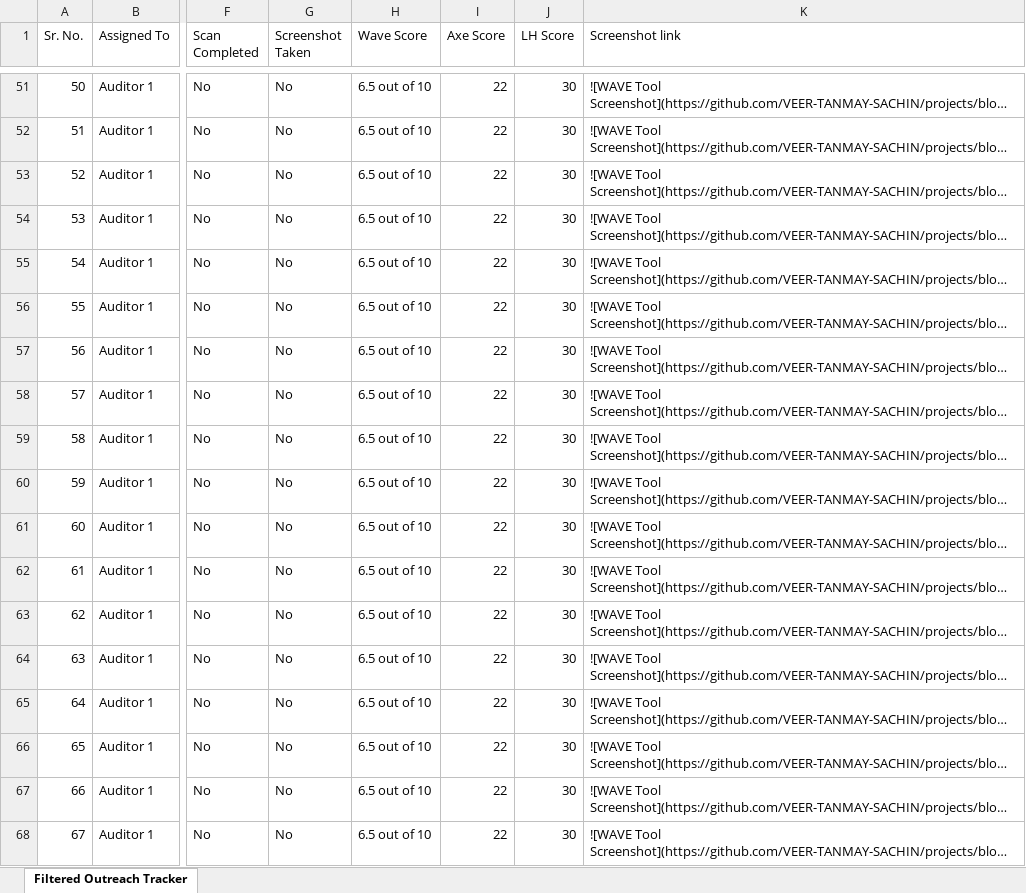
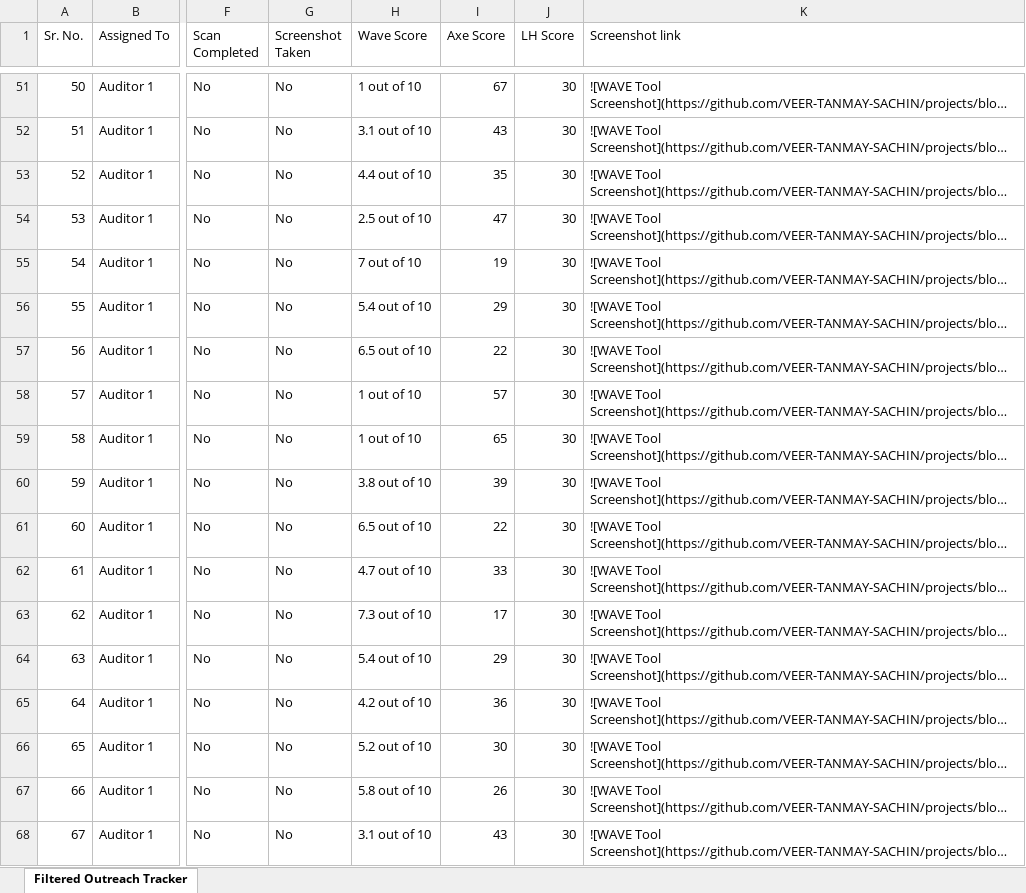
Before and after one commit to VEER-TANMAY-SACHIN/projects, an Excel workbook: orchavate_gtm_workflow/outputs/v1.1_nse_tracker_enriched_clearbit_20260806_193605_attempt1_succesful_reviewnotdone_orchavatecore_digital/Simple_Accessibility_Outreach_Tracker_v13_SemiFinal.xlsx, sheet Filtered Outreach Tracker, drawn as a sheet; only a part is shown, gaps mark what is left out; long unchanged cells end in …; values as stored, in another font and other column widths than the file's, no borders; the diff covers the shown part only; the diff names each change by its address in the sheet, - before the commit and + after, or states it on an @@ line.

```diff
--- a/orchavate_gtm_workflow/outputs/v1.1_nse_tracker_enriched_clearbit_20260806_193605_attempt1_succesful_reviewnotdone_orchavatecore_digital/Simple_Accessibility_Outreach_Tracker_v13_SemiFinal.xlsx (sheet Filtered Outreach Tracker)
+++ b/orchavate_gtm_workflow/outputs/v1.1_nse_tracker_enriched_clearbit_20260806_193605_attempt1_succesful_reviewnotdone_orchavatecore_digital/Simple_Accessibility_Outreach_Tracker_v13_SemiFinal.xlsx (sheet Filtered Outreach Tracker)
-H51 (Wave Score): 6.5 out of 10
+H51 (Wave Score): 1 out of 10
-I51 (Axe Score): 22
+I51 (Axe Score): 67
-H52 (Wave Score): 6.5 out of 10
+H52 (Wave Score): 3.1 out of 10
-I52 (Axe Score): 22
+I52 (Axe Score): 43
-H53 (Wave Score): 6.5 out of 10
+H53 (Wave Score): 4.4 out of 10
-I53 (Axe Score): 22
+I53 (Axe Score): 35
-H54 (Wave Score): 6.5 out of 10
+H54 (Wave Score): 2.5 out of 10
-I54 (Axe Score): 22
+I54 (Axe Score): 47
-H55 (Wave Score): 6.5 out of 10
+H55 (Wave Score): 7 out of 10
-I55 (Axe Score): 22
+I55 (Axe Score): 19
-H56 (Wave Score): 6.5 out of 10
+H56 (Wave Score): 5.4 out of 10
-I56 (Axe Score): 22
+I56 (Axe Score): 29
-H58:H59 (Wave Score): 6.5 out of 10
+H58:H59 (Wave Score): 1 out of 10
-I58 (Axe Score): 22
+I58 (Axe Score): 57
-I59 (Axe Score): 22
+I59 (Axe Score): 65
-H60 (Wave Score): 6.5 out of 10
+H60 (Wave Score): 3.8 out of 10
-I60 (Axe Score): 22
+I60 (Axe Score): 39
-H62 (Wave Score): 6.5 out of 10
+H62 (Wave Score): 4.7 out of 10
-I62 (Axe Score): 22
+I62 (Axe Score): 33
-H63 (Wave Score): 6.5 out of 10
+H63 (Wave Score): 7.3 out of 10
-I63 (Axe Score): 22
+I63 (Axe Score): 17
-H64 (Wave Score): 6.5 out of 10
+H64 (Wave Score): 5.4 out of 10
-I64 (Axe Score): 22
+I64 (Axe Score): 29
-H65 (Wave Score): 6.5 out of 10
+H65 (Wave Score): 4.2 out of 10
-I65 (Axe Score): 22
+I65 (Axe Score): 36
-H66 (Wave Score): 6.5 out of 10
+H66 (Wave Score): 5.2 out of 10
-I66 (Axe Score): 22
+I66 (Axe Score): 30
-H67 (Wave Score): 6.5 out of 10
+H67 (Wave Score): 5.8 out of 10
-I67 (Axe Score): 22
+I67 (Axe Score): 26
-H68 (Wave Score): 6.5 out of 10
+H68 (Wave Score): 3.1 out of 10
-I68 (Axe Score): 22
+I68 (Axe Score): 43
```
Also changed, not shown: 1070 edited cells elsewhere in this sheet, Simple_Accessibility_Outreach_Tracker_v13_SemiFinal.xlsx, v1.3_Master_Outreach_Tracker_561_Companies.xlsx, 4 other files.
